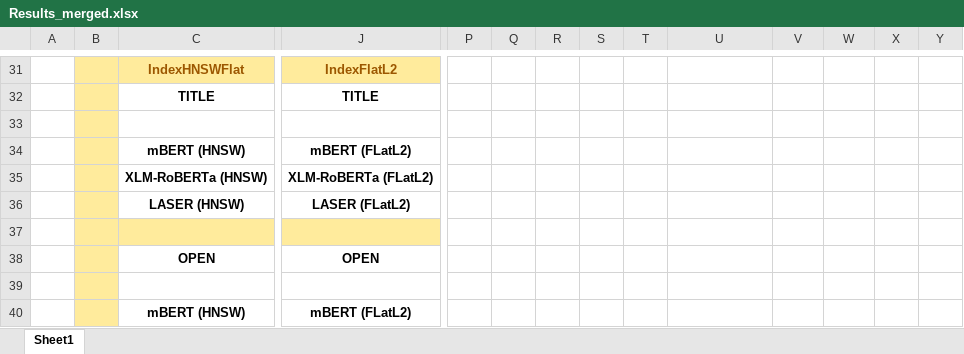
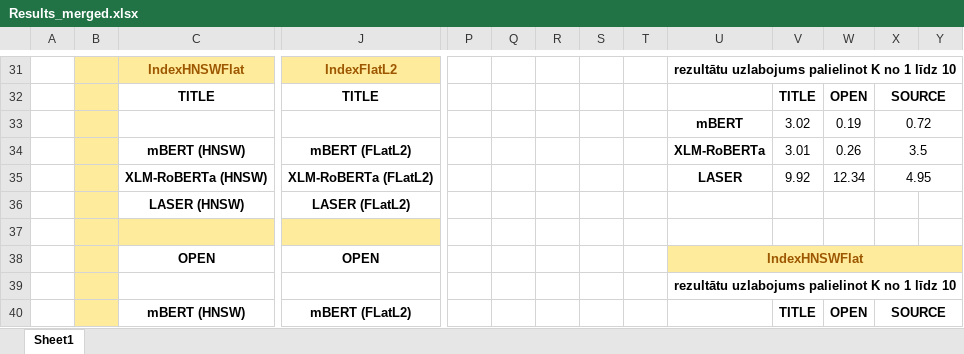
Before and after one commit to TheHappyLemon/Comparison_of_methods_for_multilingual_semantic_search, an Excel workbook: Results_merged.xlsx, sheet Sheet1, drawn as a sheet; only a part is shown, gaps mark what is left out; values as stored, in another font and other column widths than the file's, no borders; charts and pictures and table styles not drawn; removed rows and columns are numbered as before the commit, all else as after; rows hold the shown columns only; the diff covers the shown part only; the diff names each change by its address in the sheet, - before the commit and + after, or states it on an @@ line.

```diff
--- a/Results_merged.xlsx (sheet Sheet1)
+++ b/Results_merged.xlsx (sheet Sheet1)
-U31: (empty)
+U31: rezultātu uzlabojums palielinot K no 1 līdz 10
+U31:Y31 merged
-row 32:  |  | TITLE | TITLE
+row 32:  |  | TITLE | TITLE |  |  |  |  |  |  | TITLE | OPEN | SOURCE
-U33: (empty)
+U33: mBERT
-V33: (empty)
+V33: 3.02
-W33: (empty)
+W33: 0.19
-X33: (empty)
+X33: 0.72
+X33:Y33 merged
-U34: (empty)
+U34: XLM-RoBERTa
-V34: (empty)
+V34: 3.01
-W34: (empty)
+W34: 0.26
-X34: (empty)
+X34: 3.5
+X34:Y34 merged
-U35: (empty)
+U35: LASER
-V35: (empty)
+V35: 9.92
-W35: (empty)
+W35: 12.34
-X35: (empty)
+X35: 4.95
+X35:Y35 merged
-U38: (empty)
+U38: IndexHNSWFlat
-U38:Y38 fill: none
+U38:Y38 fill: #FFEB9C
+U38:Y38 merged
-U39: (empty)
+U39: rezultātu uzlabojums palielinot K no 1 līdz 10
+U39:Y39 merged
-V40: (empty)
+V40: TITLE
-W40: (empty)
+W40: OPEN
-X40: (empty)
+X40: SOURCE
+X40:Y40 merged
```
Also changed, not shown: 36 added rows, 17 hidden or unhidden rows, 26 edited cells and merged cells elsewhere in this sheet, charts or pictures, 3 other files.
